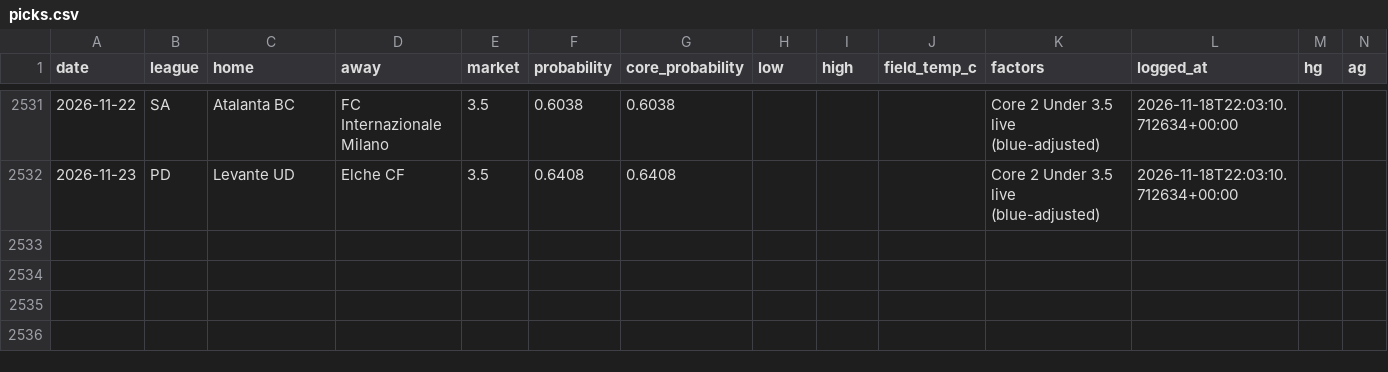
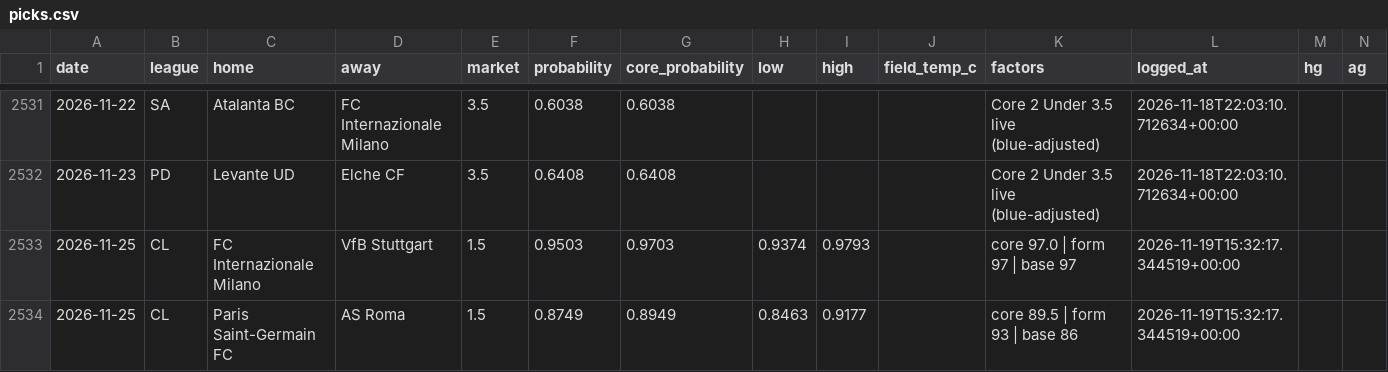
Before and after one commit to AgainBuilds/BARBADOX-MODEL, a CSV file: picks.csv, drawn as a sheet; only a part is shown, gaps mark what is left out; rows hold the shown columns only; the diff names each change by its address in the sheet, - before the commit and + after, or states it on an @@ line.

```diff
--- a/picks.csv
+++ b/picks.csv
+row 2533: 2026-11-25 | CL | FC Internazionale Milano | VfB Stuttgart | 1.5 | 0.9503 | 0.9703 | 0.9374 | 0.9793 |  | core 97.0 | form 97 | base 97 | 2026-11-19T15:32:17.344519+00:00
+row 2534: 2026-11-25 | CL | Paris Saint-Germain FC | AS Roma | 1.5 | 0.8749 | 0.8949 | 0.8463 | 0.9177 |  | core 89.5 | form 93 | base 86 | 2026-11-19T15:32:17.344519+00:00
```
Also changed, not shown: blue_balances.csv, context.csv, 1 other file.
